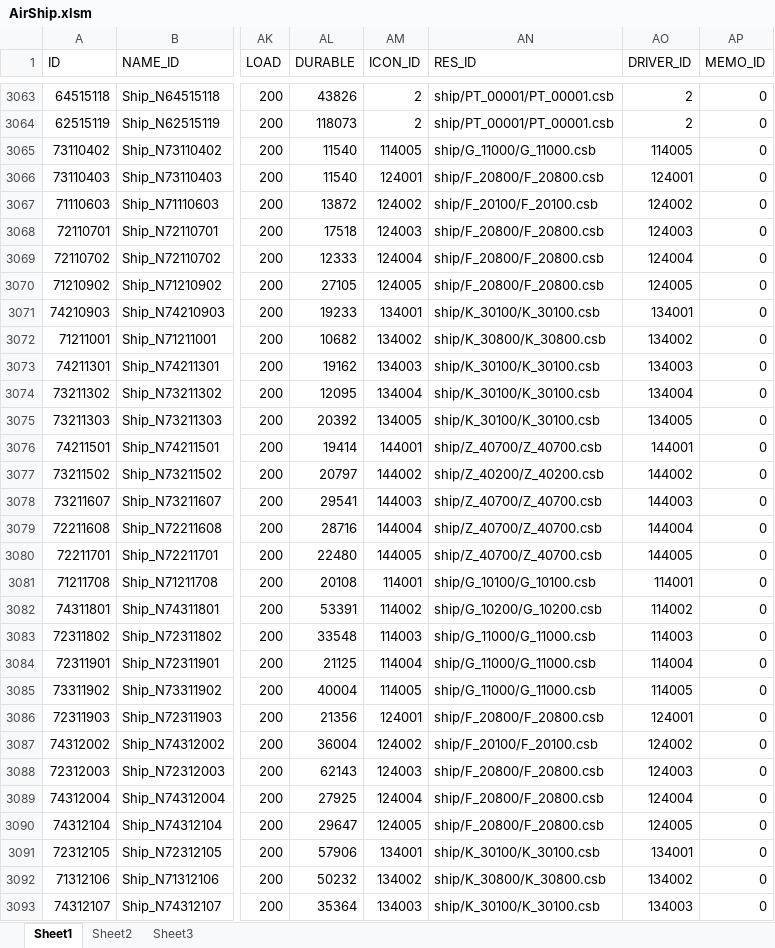
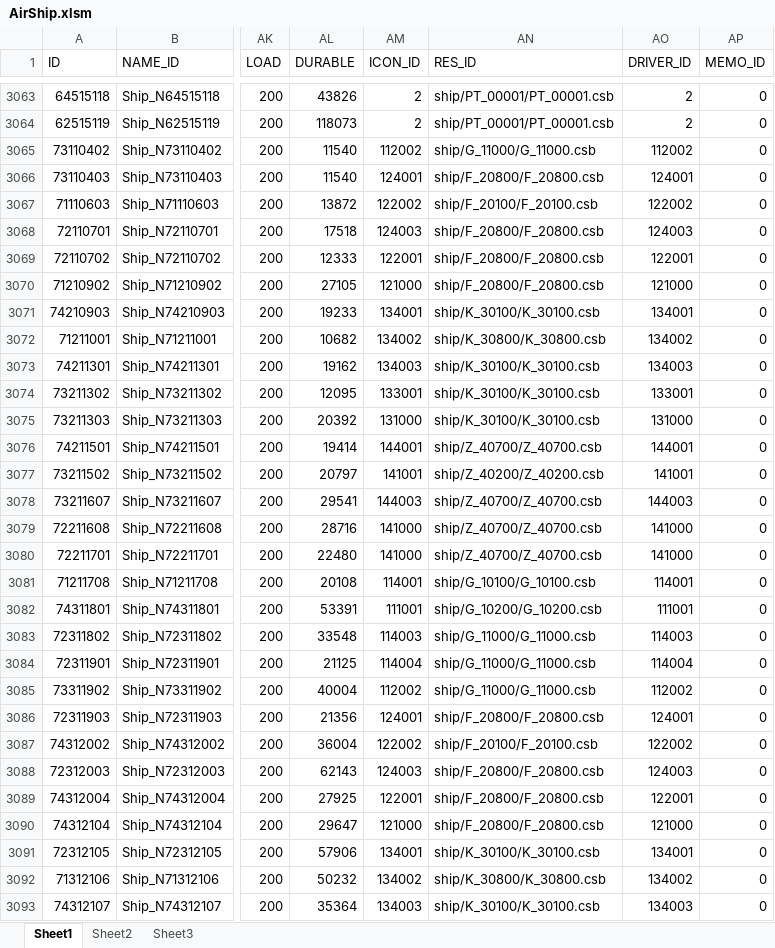
Before and after one commit to sijin1992/PL3, an Excel workbook: Design/AirShip.xlsm, sheet Sheet1, drawn as a sheet; only a part is shown, gaps mark what is left out; values as stored, in another font and other column widths than the file's, no cell formats; charts and pictures and conditional formats and table styles not drawn; the diff covers the shown part only; the diff names each change by its address in the sheet, - before the commit and + after, or states it on an @@ line.

```diff
--- a/Design/AirShip.xlsm (sheet Sheet1)
+++ b/Design/AirShip.xlsm (sheet Sheet1)
-AM3065 (ICON_ID): 114005
+AM3065 (ICON_ID): 112002
-AO3065 (DRIVER_ID): 114005
+AO3065 (DRIVER_ID): 112002
-AM3067 (ICON_ID): 124002
+AM3067 (ICON_ID): 122002
-AO3067 (DRIVER_ID): 124002
+AO3067 (DRIVER_ID): 122002
-AM3069 (ICON_ID): 124004
+AM3069 (ICON_ID): 122001
-AO3069 (DRIVER_ID): 124004
+AO3069 (DRIVER_ID): 122001
-AM3070 (ICON_ID): 124005
+AM3070 (ICON_ID): 121000
-AO3070 (DRIVER_ID): 124005
+AO3070 (DRIVER_ID): 121000
-AM3074 (ICON_ID): 134004
+AM3074 (ICON_ID): 133001
-AO3074 (DRIVER_ID): 134004
+AO3074 (DRIVER_ID): 133001
-AM3075 (ICON_ID): 134005
+AM3075 (ICON_ID): 131000
-AO3075 (DRIVER_ID): 134005
+AO3075 (DRIVER_ID): 131000
-AM3077 (ICON_ID): 144002
+AM3077 (ICON_ID): 141001
-AO3077 (DRIVER_ID): 144002
+AO3077 (DRIVER_ID): 141001
-AM3079 (ICON_ID): 144004
+AM3079 (ICON_ID): 141000
-AO3079 (DRIVER_ID): 144004
+AO3079 (DRIVER_ID): 141000
-AM3080 (ICON_ID): 144005
+AM3080 (ICON_ID): 141000
-AO3080 (DRIVER_ID): 144005
+AO3080 (DRIVER_ID): 141000
-AM3082 (ICON_ID): 114002
+AM3082 (ICON_ID): 111001
-AO3082 (DRIVER_ID): 114002
+AO3082 (DRIVER_ID): 111001
-AM3085 (ICON_ID): 114005
+AM3085 (ICON_ID): 112002
-AO3085 (DRIVER_ID): 114005
+AO3085 (DRIVER_ID): 112002
-AM3087 (ICON_ID): 124002
+AM3087 (ICON_ID): 122002
-AO3087 (DRIVER_ID): 124002
+AO3087 (DRIVER_ID): 122002
-AM3089 (ICON_ID): 124004
+AM3089 (ICON_ID): 122001
-AO3089 (DRIVER_ID): 124004
+AO3089 (DRIVER_ID): 122001
-AM3090 (ICON_ID): 124005
+AM3090 (ICON_ID): 121000
-AO3090 (DRIVER_ID): 124005
+AO3090 (DRIVER_ID): 121000
```
Also changed, not shown: 401 edited cells elsewhere in this sheet, cell formats, charts or pictures, 33 other files.
